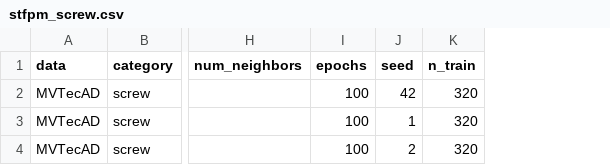
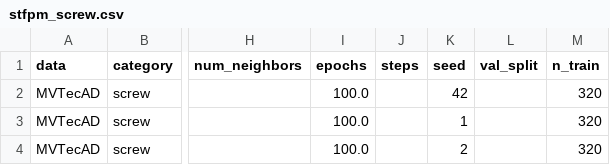
Before and after one commit to Bartek7630/mvtec-anomaly-detection, a CSV file: results/stfpm_screw.csv, drawn as a sheet; only a part is shown, gaps mark what is left out; the diff names each change by its address in the sheet, - before the commit and + after, or states it on an @@ line.

```diff
--- a/results/stfpm_screw.csv
+++ b/results/stfpm_screw.csv
+column J (steps), empty
+column L (val_split), empty
-I2:I4 (epochs): 100
+I2:I4 (epochs): 100.0
```
Also changed, not shown: results/summary_all_methods.csv, 3 other files.
